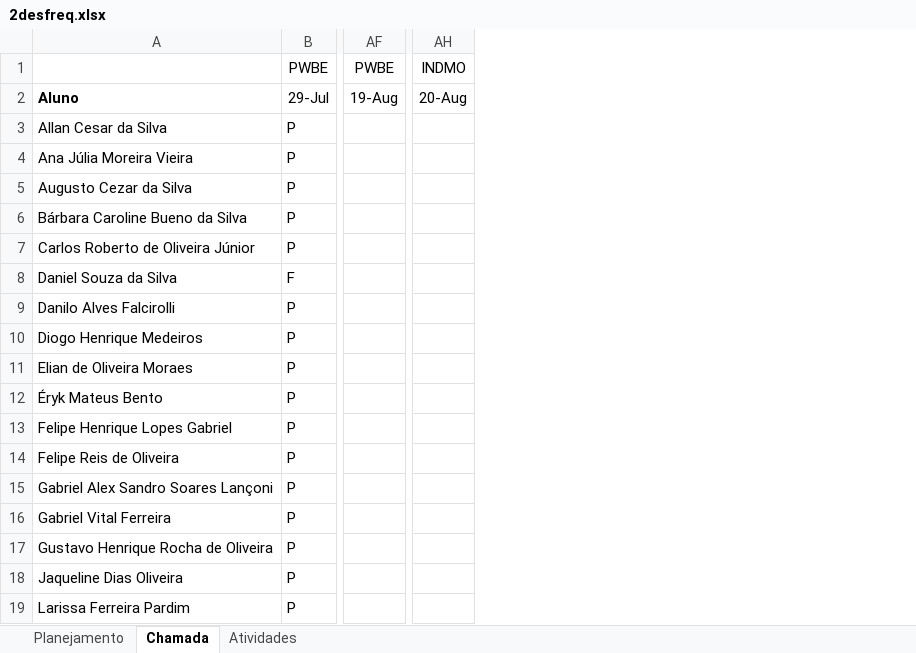
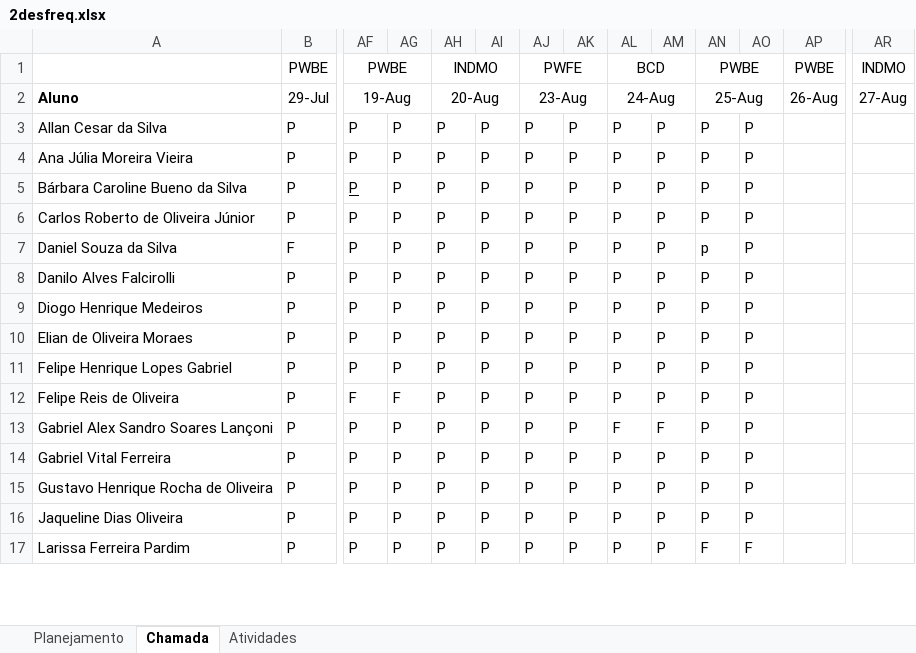
Before and after one commit to wellifabio/senai2021, an Excel workbook: 2des/2desfreq.xlsx, sheet Chamada, drawn as a sheet; only a part is shown, gaps mark what is left out; values as stored, in another font and other column widths than the file's, no borders; conditional formats not drawn; removed rows and columns are numbered as before the commit, all else as after; rows hold the shown columns only; the diff names each change by its address in the sheet, - before the commit and + after, or states it on an @@ line.

```diff
--- a/2des/2desfreq.xlsx (sheet Chamada)
+++ b/2des/2desfreq.xlsx (sheet Chamada)
+column AF, rows 1-17: PWBE | 19-Aug | P | P | P | P | P | P | P | P | P | F | P | P | P | P | P
+column AG, rows 3-17: P | P | P | P | P | P | P | P | P | F | P | P | P | P | P
+column AH, rows 1-17: INDMO | 20-Aug | P | P | P | P | P | P | P | P | P | P | P | P | P | P | P
+column AI, rows 3-17: all P
+column AJ, rows 1-17: PWFE | 23-Aug | P | P | P | P | P | P | P | P | P | P | P | P | P | P | P
+column AK, rows 3-17: all P
+column AL, rows 1-17: BCD | 24-Aug | P | P | P | P | P | P | P | P | P | P | F | P | P | P | P
+column AM, rows 3-17: P | P | P | P | P | P | P | P | P | P | F | P | P | P | P
+column AN, rows 1-17: PWBE | 25-Aug | P | P | P | P | p | P | P | P | P | P | P | P | P | P | F
+column AO, rows 3-17: P | P | P | P | P | P | P | P | P | P | P | P | P | P | F
-AP2: 19-Aug
+AP2: 26-Aug
-AR2: 20-Aug
+AR2: 27-Aug
-row 5: Augusto Cezar da Silva | P
-row 12: Éryk Mateus Bento | P
```
Also changed, not shown: 2 other files.
